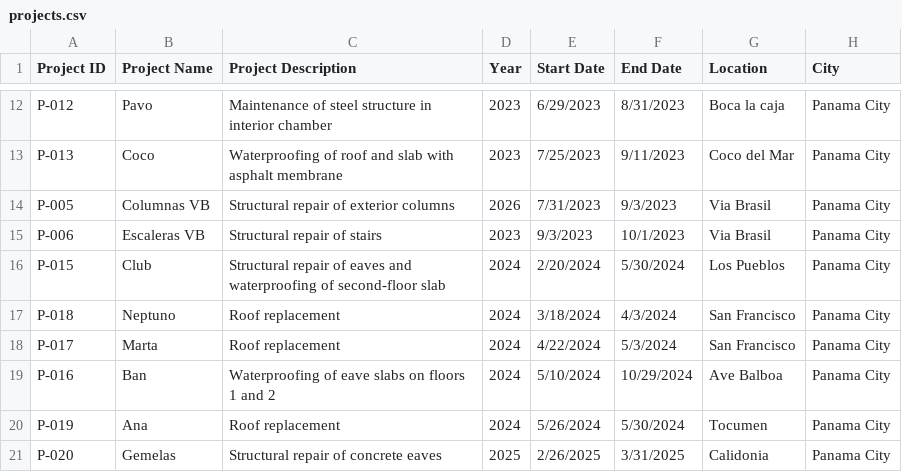
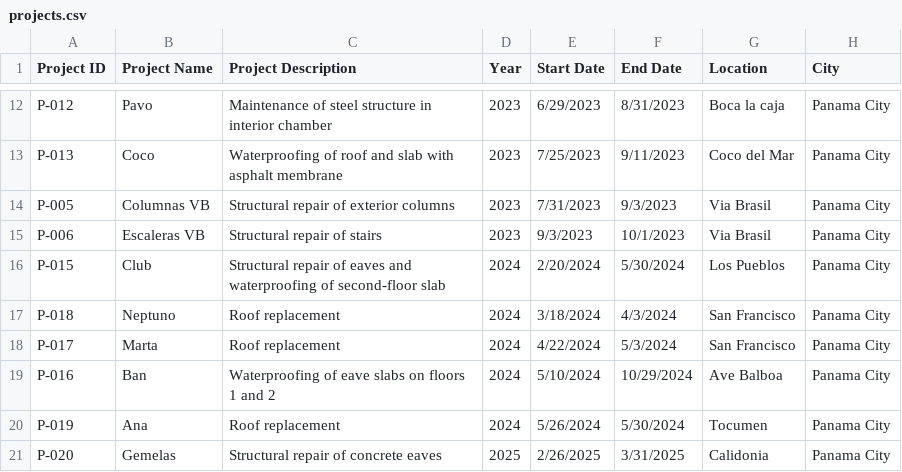
Before and after one commit to ckckcha1/ConstructionProjectManagement, a CSV file: data/projects.csv, drawn as a sheet; only a part is shown, gaps mark what is left out.

Commit message:
updating to current local date

```diff
--- a/data/projects.csv
+++ b/data/projects.csv
@@ -13,3 +13,3 @@ P-012,Pavo,Maintenance of steel structure in interior chamber,2023,6/29/2023,8/3
 P-013,Coco,Waterproofing of roof and slab with asphalt membrane,2023,7/25/2023,9/11/2023,Coco del Mar,Panama City
-P-005,Columnas VB,Structural repair of exterior columns,2026,7/31/2023,9/3/2023,Via Brasil,Panama City
+P-005,Columnas VB,Structural repair of exterior columns,2023,7/31/2023,9/3/2023,Via Brasil,Panama City
 P-006,Escaleras VB,Structural repair of stairs,2023,9/3/2023,10/1/2023,Via Brasil,Panama City
```
Also changed, not shown: 2 other files.
